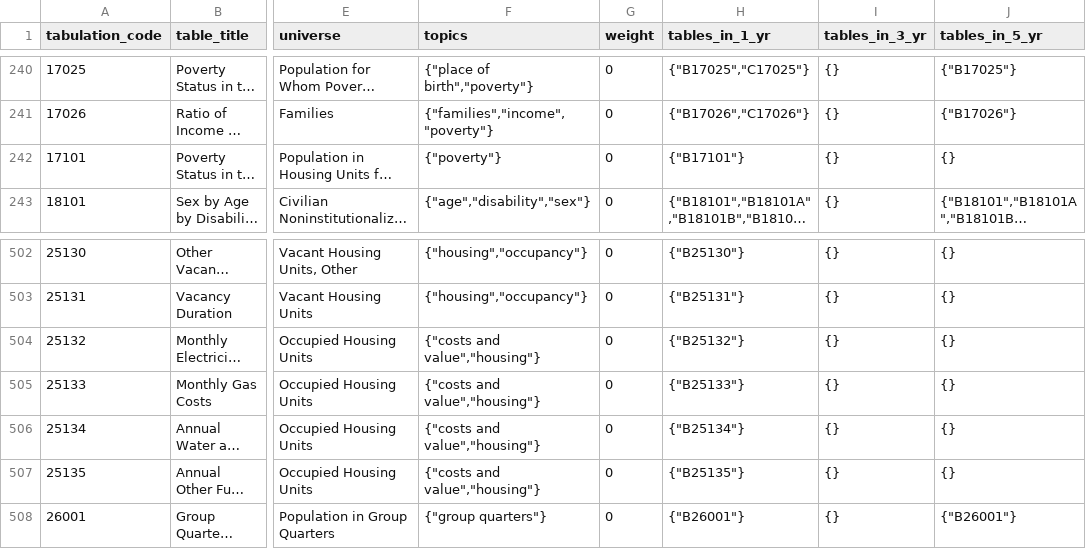
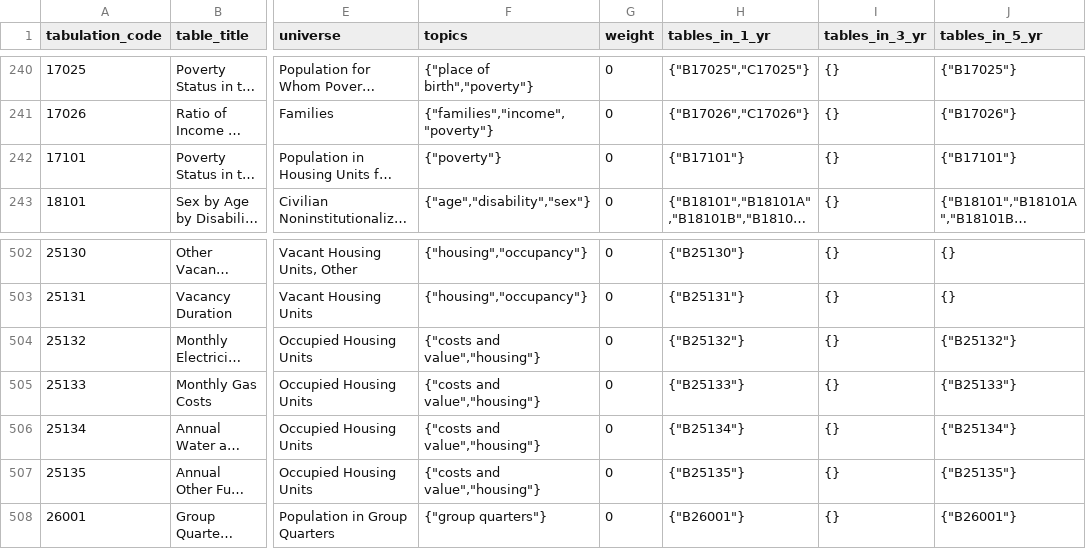
Before and after one commit to censusreporter/census-table-metadata, a CSV file: precomputed/unified_metadata.csv, drawn as a sheet; only a part is shown, gaps mark what is left out; long unchanged cells end in …; the diff names each change by its address in the sheet, - before the commit and + after, or states it on an @@ line.

```diff
--- a/precomputed/unified_metadata.csv
+++ b/precomputed/unified_metadata.csv
-J242 (tables_in_5_yr): {}
+J242 (tables_in_5_yr): {"B17101"}
-J504 (tables_in_5_yr): {}
+J504 (tables_in_5_yr): {"B25132"}
-J505 (tables_in_5_yr): {}
+J505 (tables_in_5_yr): {"B25133"}
-J506 (tables_in_5_yr): {}
+J506 (tables_in_5_yr): {"B25134"}
-J507 (tables_in_5_yr): {}
+J507 (tables_in_5_yr): {"B25135"}
```
Also changed, not shown: 7 other files.
